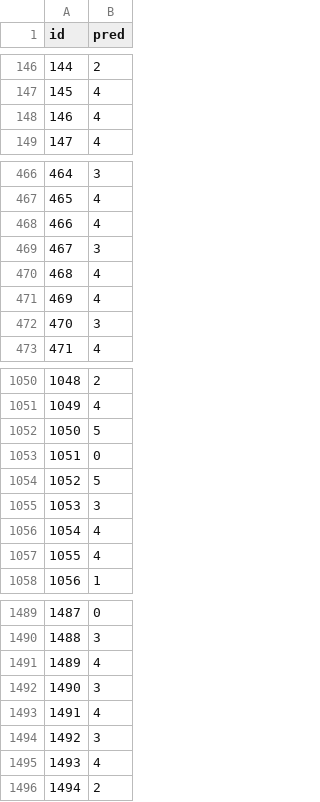
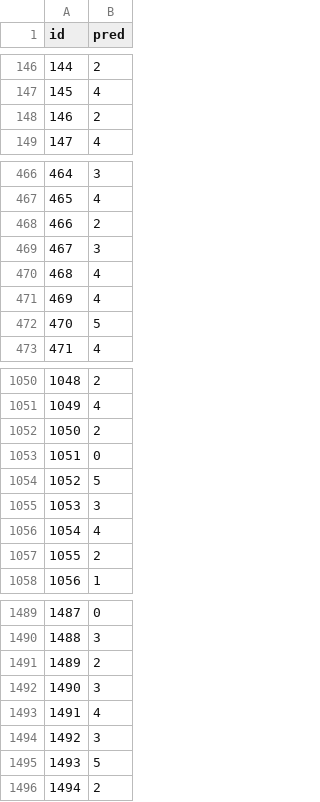
Before and after one commit to FedericoMiscione/DL_Homework, a CSV file: submission/testset_B.csv, drawn as a sheet; only a part is shown, gaps mark what is left out; the diff covers the shown part only.

```diff
--- a/submission/testset_B.csv
+++ b/submission/testset_B.csv
@@ -147,3 +147,3 @@ id,pred
 145,4
-146,4
+146,2
 147,4
@@ -467,3 +467,3 @@ id,pred
 465,4
-466,4
+466,2
 467,3
@@ -471,3 +471,3 @@ id,pred
 469,4
-470,3
+470,5
 471,4
@@ -1051,3 +1051,3 @@ id,pred
 1049,4
-1050,5
+1050,2
 1051,0
@@ -1056,3 +1056,3 @@ id,pred
 1054,4
-1055,4
+1055,2
 1056,1
@@ -1490,3 +1490,3 @@ id,pred
 1488,3
-1489,4
+1489,2
 1490,3
@@ -1494,3 +1494,3 @@ id,pred
 1492,3
-1493,4
+1493,5
 1494,2
```
Also changed, not shown: 43 edited cells elsewhere in this file.
